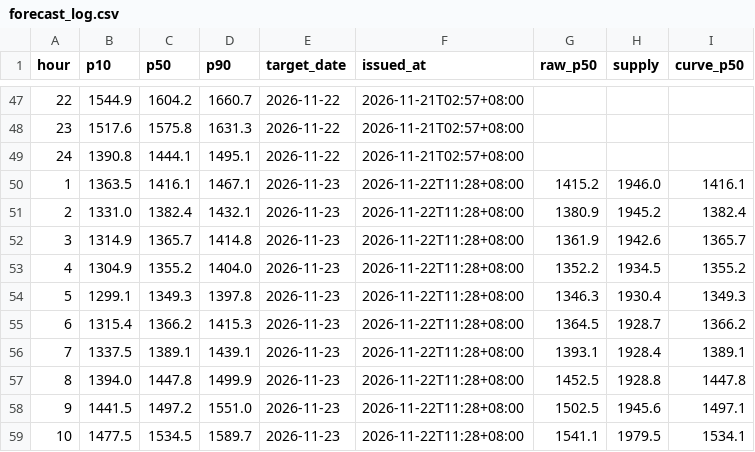
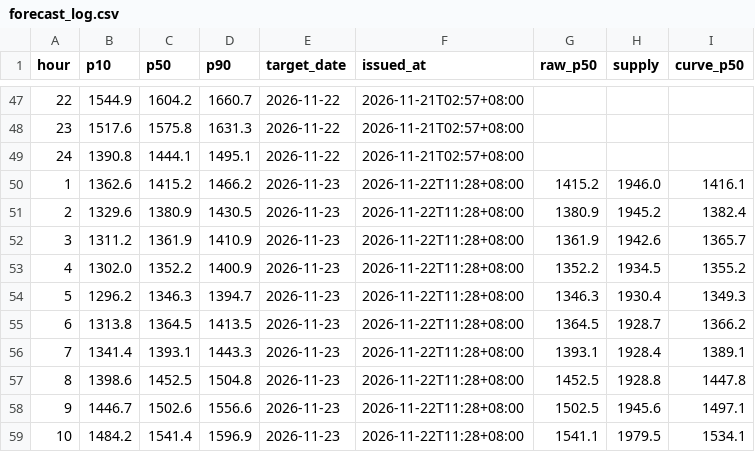
Before and after one commit to javkhlantug-eng/pfc, a CSV file: data/forecast_log.csv, drawn as a sheet; only a part is shown, gaps mark what is left out; the diff covers the shown part only.

```diff
--- a/data/forecast_log.csv
+++ b/data/forecast_log.csv
@@ -49,11 +49,11 @@ hour,p10,p50,p90,target_date,issued_at,raw_p50,supply,curve_p50
 24,1390.8,1444.1,1495.1,2026-11-22,2026-11-21T02:57+08:00,,,
-1,1363.5,1416.1,1467.1,2026-11-23,2026-11-22T11:28+08:00,1415.2,1946.0,1416.1
-2,1331.0,1382.4,1432.1,2026-11-23,2026-11-22T11:28+08:00,1380.9,1945.2,1382.4
-3,1314.9,1365.7,1414.8,2026-11-23,2026-11-22T11:28+08:00,1361.9,1942.6,1365.7
-4,1304.9,1355.2,1404.0,2026-11-23,2026-11-22T11:28+08:00,1352.2,1934.5,1355.2
-5,1299.1,1349.3,1397.8,2026-11-23,2026-11-22T11:28+08:00,1346.3,1930.4,1349.3
-6,1315.4,1366.2,1415.3,2026-11-23,2026-11-22T11:28+08:00,1364.5,1928.7,1366.2
-7,1337.5,1389.1,1439.1,2026-11-23,2026-11-22T11:28+08:00,1393.1,1928.4,1389.1
-8,1394.0,1447.8,1499.9,2026-11-23,2026-11-22T11:28+08:00,1452.5,1928.8,1447.8
-9,1441.5,1497.2,1551.0,2026-11-23,2026-11-22T11:28+08:00,1502.5,1945.6,1497.1
-10,1477.5,1534.5,1589.7,2026-11-23,2026-11-22T11:28+08:00,1541.1,1979.5,1534.1
+1,1362.6,1415.2,1466.2,2026-11-23,2026-11-22T11:28+08:00,1415.2,1946.0,1416.1
+2,1329.6,1380.9,1430.5,2026-11-23,2026-11-22T11:28+08:00,1380.9,1945.2,1382.4
+3,1311.2,1361.9,1410.9,2026-11-23,2026-11-22T11:28+08:00,1361.9,1942.6,1365.7
+4,1302.0,1352.2,1400.9,2026-11-23,2026-11-22T11:28+08:00,1352.2,1934.5,1355.2
+5,1296.2,1346.3,1394.7,2026-11-23,2026-11-22T11:28+08:00,1346.3,1930.4,1349.3
+6,1313.8,1364.5,1413.5,2026-11-23,2026-11-22T11:28+08:00,1364.5,1928.7,1366.2
+7,1341.4,1393.1,1443.3,2026-11-23,2026-11-22T11:28+08:00,1393.1,1928.4,1389.1
+8,1398.6,1452.5,1504.8,2026-11-23,2026-11-22T11:28+08:00,1452.5,1928.8,1447.8
+9,1446.7,1502.6,1556.6,2026-11-23,2026-11-22T11:28+08:00,1502.5,1945.6,1497.1
+10,1484.2,1541.4,1596.9,2026-11-23,2026-11-22T11:28+08:00,1541.1,1979.5,1534.1
```
Also changed, not shown: 39 edited cells elsewhere in this file, data/nowcast_log.csv, 6 other files.
